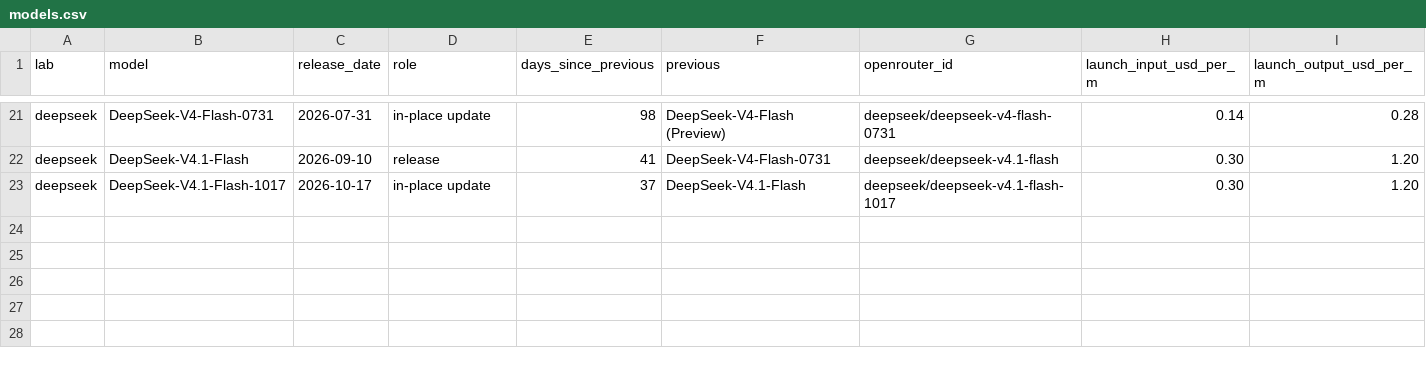
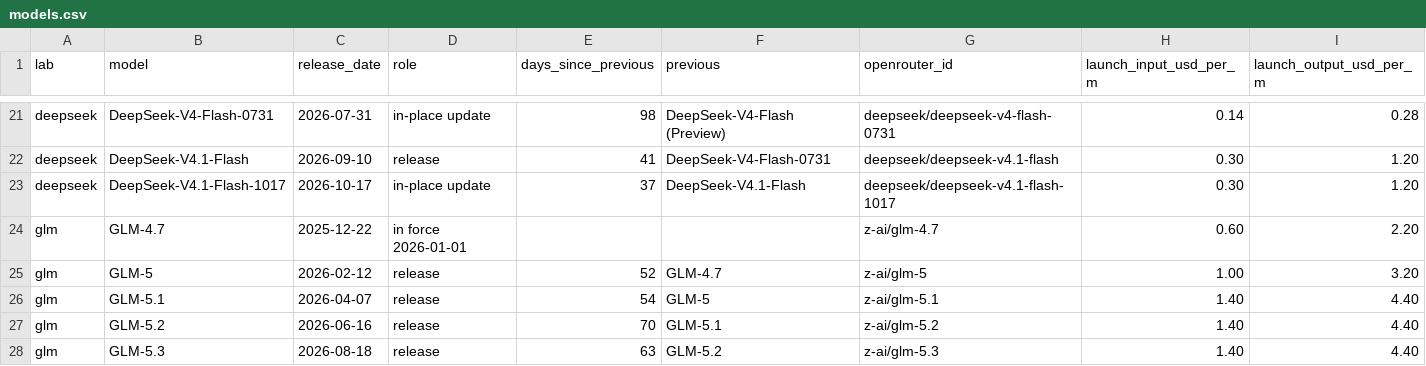
Before and after one commit to feyninc/automation-correlation, a CSV file: data/models.csv, drawn as a sheet; only a part is shown, gaps mark what is left out; the diff names each change by its address in the sheet, - before the commit and + after, or states it on an @@ line.

Commit message:
feat: add Z.ai's GLM line (4.7 to 5.3) and a GLM-5.3 judge
GLM's release timeline from Z.ai's release notes and model cards (data/releases/glm.tsv), the five main-line
models in the 2026 set (27 models), GLM-5.3 as a seventh judge, GLM routes and prices in the cost estimate, and
GLM's thinking setting (on/off; on Bedrock only reasoning_effort high turns it on).

Checked: reasoning probe on all five GLM routes (data/reasoning-probe-glm.csv); GLM-5.3 is not available to this
AWS account on Bedrock, so it runs on Z.ai's fp8 endpoint.

```diff
--- a/data/models.csv
+++ b/data/models.csv
+row 24: glm | GLM-4.7 | 2025-12-22 | in force 2026-01-01 |  |  | z-ai/glm-4.7 | 0.60 | 2.20
+row 25: glm | GLM-5 | 2026-02-12 | release | 52 | GLM-4.7 | z-ai/glm-5 | 1.00 | 3.20
+row 26: glm | GLM-5.1 | 2026-04-07 | release | 54 | GLM-5 | z-ai/glm-5.1 | 1.40 | 4.40
+row 27: glm | GLM-5.2 | 2026-06-16 | release | 70 | GLM-5.1 | z-ai/glm-5.2 | 1.40 | 4.40
+row 28: glm | GLM-5.3 | 2026-08-18 | release | 63 | GLM-5.2 | z-ai/glm-5.3 | 1.40 | 4.40
```
Also changed, not shown: data/cost-estimate.csv, data/models-quarterly.csv, 14 other files.
